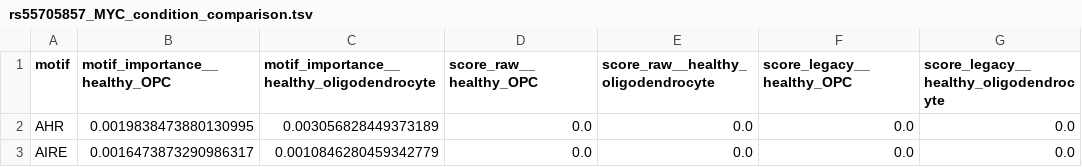
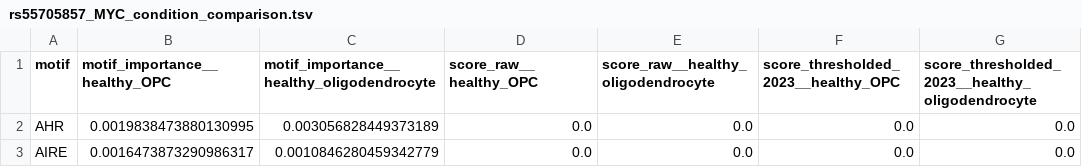
Before and after one commit to fuxialexander/get_model, a TSV file: tutorials/rs55705857_MYC_healthy_reference/rs55705857_MYC_condition_comparison.tsv, drawn as a sheet; only a part is shown.

```diff
--- a/tutorials/rs55705857_MYC_healthy_reference/rs55705857_MYC_condition_comparison.tsv
+++ b/tutorials/rs55705857_MYC_healthy_reference/rs55705857_MYC_condition_comparison.tsv
@@ -1,2 +1,2 @@
-motif	motif_importance__healthy_OPC	motif_importance__healthy_oligodendrocyte	score_raw__healthy_OPC	score_raw__healthy_oligodendrocyte	score_legacy__healthy_OPC	score_legacy__healthy_oligodendrocyte
+motif	motif_importance__healthy_OPC	motif_importance__healthy_oligodendrocyte	score_raw__healthy_OPC	score_raw__healthy_oligodendrocyte	score_thresholded_2023__healthy_OPC	score_thresholded_2023__healthy_oligodendrocyte
 AHR	0.0019838473880130995	0.003056828449373189	0.0	0.0	0.0	0.0
```
Also changed, not shown: tutorials/rs55705857_MYC_healthy_reference/rs55705857_MYC_MYC_OCT_POU_motifs.tsv, tutorials/rs55705857_MYC_healthy_reference/rs55705857_MYC_motif_scores.tsv, 4 other files.
